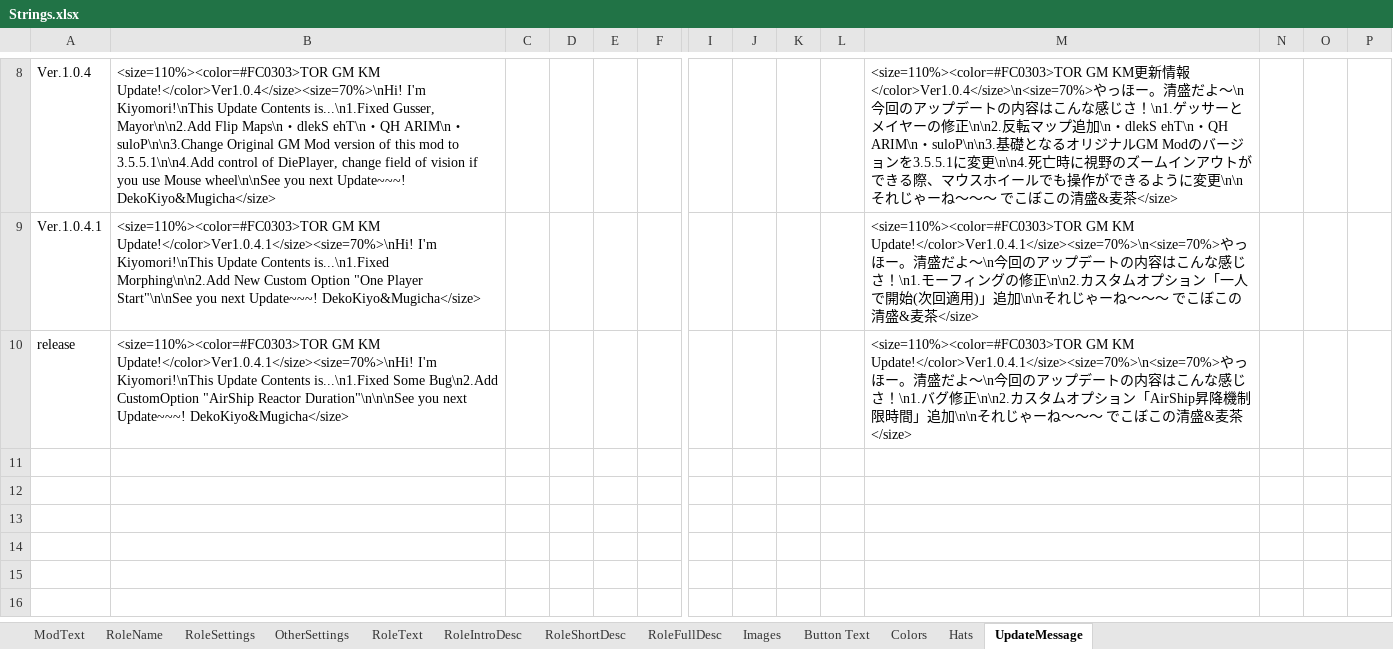
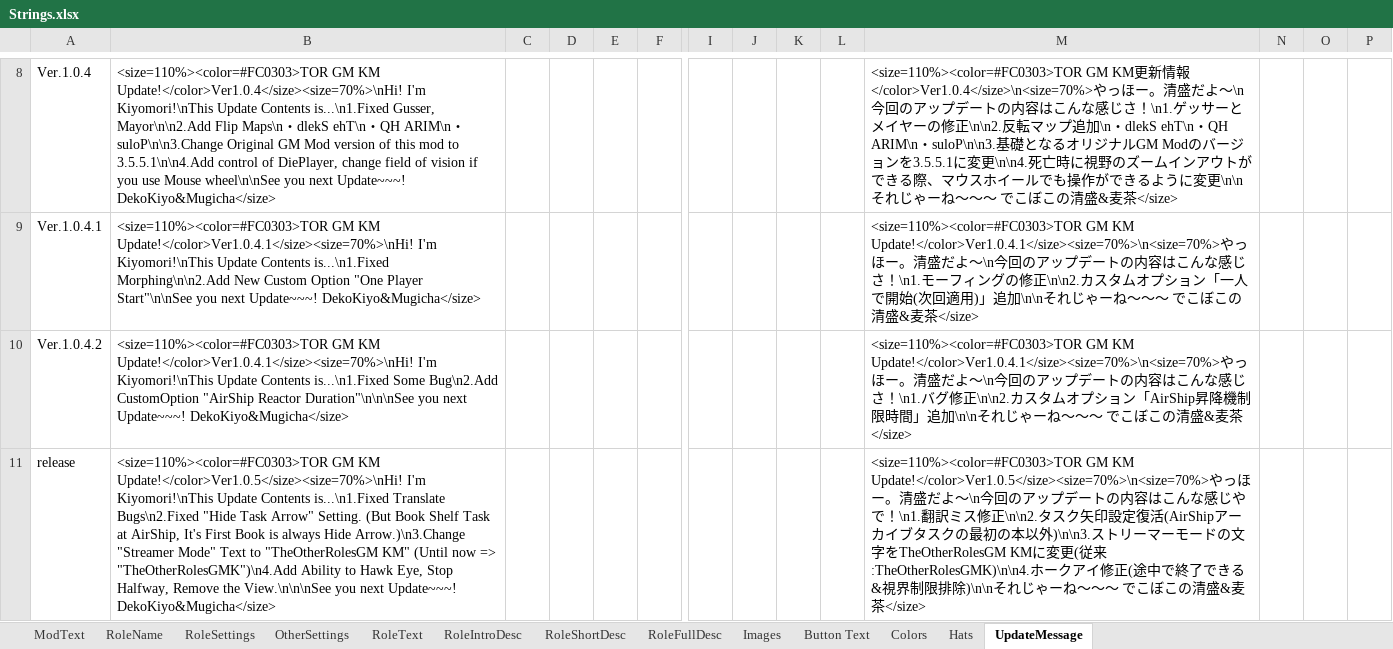
Before and after one commit to reitou-mugicha/TheOtherRolesGM-KiyoMugi-Edition, an Excel workbook: Strings.xlsx, sheet UpdateMessage, drawn as a sheet; only a part is shown, gaps mark what is left out; values as stored, in another font and other column widths than the file's, no borders; addresses are those after the commit; rows hold the shown columns only; the diff names each change by its address in the sheet, - before the commit and + after, or states it on an @@ line.

```diff
--- a/Strings.xlsx (sheet UpdateMessage)
+++ b/Strings.xlsx (sheet UpdateMessage)
+row 10: Ver.1.0.4.2 | <size=110%><color=#FC0303>TOR GM KM Update!</color>Ver1.0.4.1</size><size=70%>\nHi! I'm Kiyomori!\nThis Update Contents is...\n1.Fixed Some Bug\n2.Add CustomOption "AirShip Reactor Duration"\n\n\nSee you next Update~~~! DekoKiyo&Mugicha</size> |  |  |  |  |  |  |  |  | <size=110%><color=#FC0303>TOR GM KM Update!</color>Ver1.0.4.1</size><size=70%>\n<size=70%>やっほー。清盛だよ～\n今回のアップデートの内容はこんな感じさ！\n1.バグ修正\n\n2.カスタムオプション「AirShip昇降機制限時間」追加\n\nそれじゃーね～～～ でこぼこの清盛&麦茶</size>
-B11: …GM KM Update!</color>Ver1.0.4.1</size><size=70%>\nHi! I'm Kiyomori!\nThis Update Contents is...\n1.Fixed Some Bug\n2.Add CustomOption "AirShip Reactor Duration"\n\n\nSee you next…
+B11: …GM KM Update!</color>Ver1.0.5</size><size=70%>\nHi! I'm Kiyomori!\nThis Update Contents is...\n1.Fixed Translate Bugs\n2.Fixed "Hide Task Arrow" Setting. (But Book Shelf Task at AirShip, It's First Book is always Hide Arrow.)\n3.Change "Streamer Mode" Text to "TheOtherRolesGM KM" (Until now => "TheOtherRolesGMK")\n4.Add Ability to Hawk Eye, Stop Halfway, Remove the View.\n\n\nSee you next…
-M11: <size=110%><color=#FC0303>TOR GM KM Update!</color>Ver1.0.4.1</size><size=70%>\n<size=70%>やっほー。清盛だよ～\n今回のアップデートの内容はこんな感じさ！\n1.バグ修正\n\n2.カスタムオプション「AirShip昇降機制限時間」追加\n\nそれじゃ…
+M11: <size=110%><color=#FC0303>TOR GM KM Update!</color>Ver1.0.5</size><size=70%>\n<size=70%>やっほー。清盛だよ～\n今回のアップデートの内容はこんな感じやで！\n1.翻訳ミス修正\n\n2.タスク矢印設定復活(AirShipアーカイブタスクの最初の本以外)\n\n3.ストリーマーモードの文字をTheOtherRolesGM KMに変更(従来:TheOtherRolesGMK)\n\n4.ホークアイ修正(途中で終了できる&視界制限排除)\n\nそれじゃ…
```
Also changed, not shown: 4 other files.
